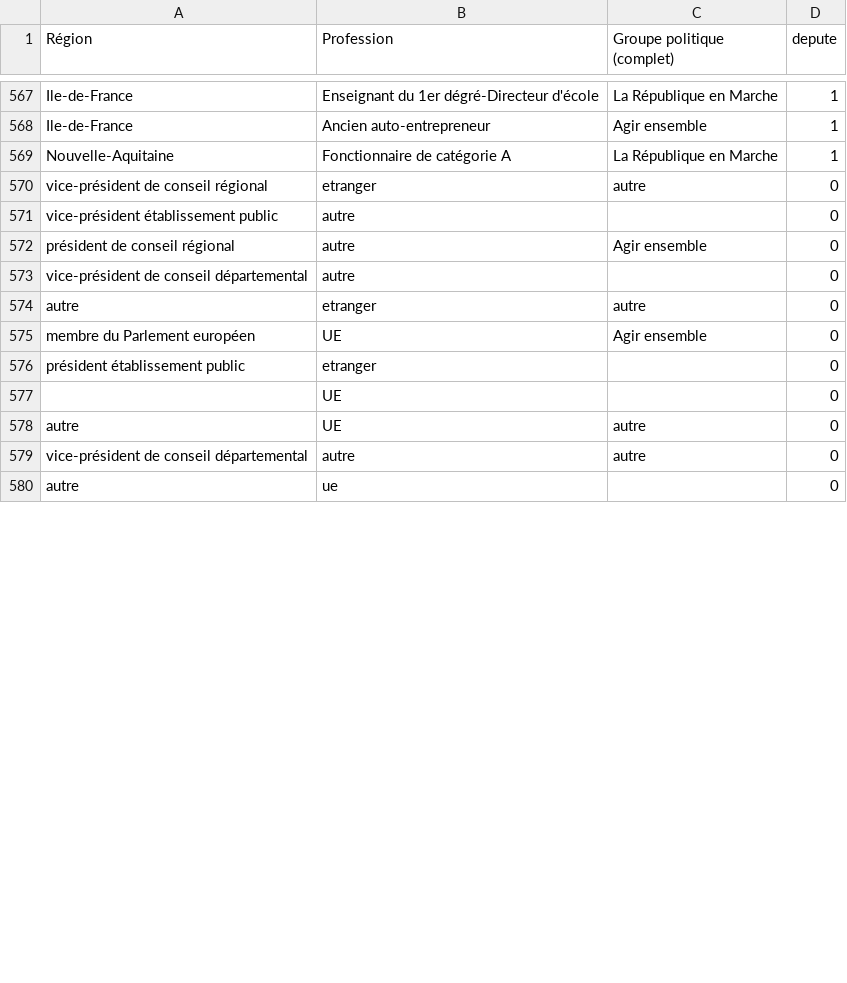
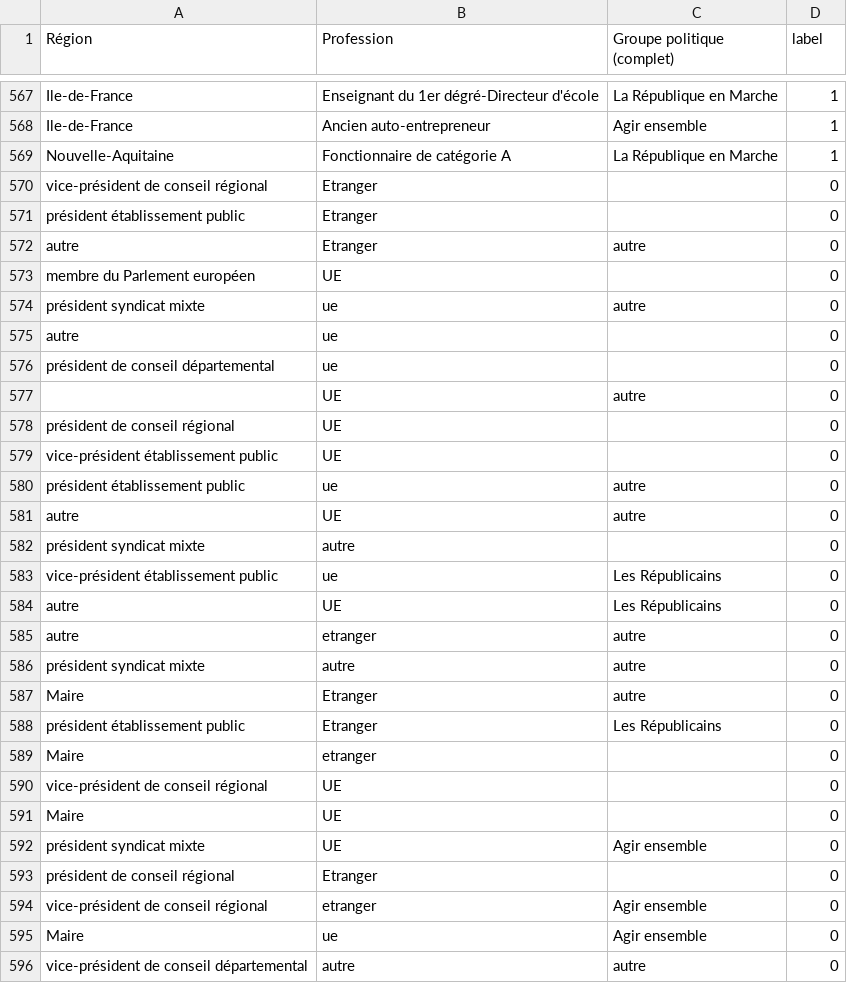
Before and after one commit to massinoLight/Projet_assembl-e-nationale_ABD, a CSV file: data/data_for_DT.csv, drawn as a sheet; only a part is shown, gaps mark what is left out; the diff covers the shown part only.

Commit message:
label ajouté

```diff
--- a/data/data_for_DT.csv
+++ b/data/data_for_DT.csv
@@ -1 +1 @@
-Région,Profession,Groupe politique (complet),depute
+Région,Profession,Groupe politique (complet),label
@@ -569,12 +569,28 @@ Ile-de-France,Ancien auto-entrepreneur,Agir ensemble,1
 Nouvelle-Aquitaine,Fonctionnaire de catégorie A,La République en Marche,1
-vice-président de conseil régional,etranger,autre,0
-vice-président établissement public ,autre,,0
-président de conseil régional,autre,Agir ensemble,0
-vice-président de conseil départemental,autre,,0
+vice-président de conseil régional,Etranger,,0
+président établissement public,Etranger,,0
+autre,Etranger,autre,0
+membre du Parlement européen,UE,,0
+président syndicat mixte,ue,autre,0
+autre,ue,,0
+président de conseil départemental,ue,,0
+,UE,autre,0
+président de conseil régional,UE,,0
+vice-président établissement public ,UE,,0
+président établissement public,ue,autre,0
+autre,UE,autre,0
+président syndicat mixte,autre,,0
+vice-président établissement public ,ue,Les Républicains,0
+autre,UE,Les Républicains,0
 autre,etranger,autre,0
-membre du Parlement européen,UE,Agir ensemble,0
-président établissement public,etranger,,0
-,UE,,0
-autre,UE,autre,0
+président syndicat mixte,autre,autre,0
+Maire,Etranger,autre,0
+président établissement public,Etranger,Les Républicains,0
+Maire,etranger,,0
+vice-président de conseil régional,UE,,0
+Maire,UE,,0
+président syndicat mixte,UE,Agir ensemble,0
+président de conseil régional,Etranger,,0
+vice-président de conseil régional,etranger,Agir ensemble,0
+Maire,ue,Agir ensemble,0
 vice-président de conseil départemental,autre,autre,0
-autre,ue,,0
```
Also changed, not shown: 3 added rows, 18 removed rows and 11 edited cells elsewhere in this file, 3 other files.
